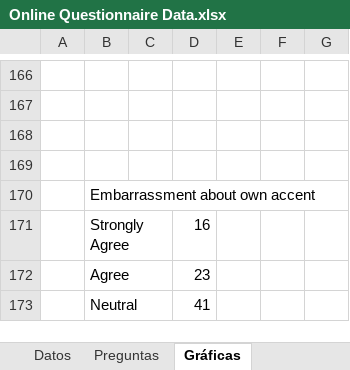
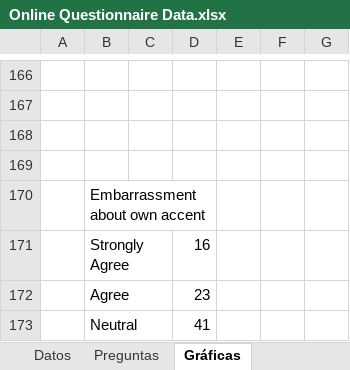
Before and after one commit to SilviaBravo/TFM-World-Englishes, an Excel workbook: Online Questionnaire Data.xlsx, sheet Gráficas, drawn as a sheet; only a part is shown, gaps mark what is left out; values as stored, in another font and other column widths than the file's, no cell formats; charts and pictures not drawn; the diff covers the shown part only; the diff names each change by its address in the sheet, - before the commit and + after, or states it on an @@ line.

```diff
--- a/Online Questionnaire Data.xlsx (sheet Gráficas)
+++ b/Online Questionnaire Data.xlsx (sheet Gráficas)
+B170:D170 merged
```
Also changed, not shown: 126 added rows elsewhere in this sheet, cell formats, charts or pictures.
